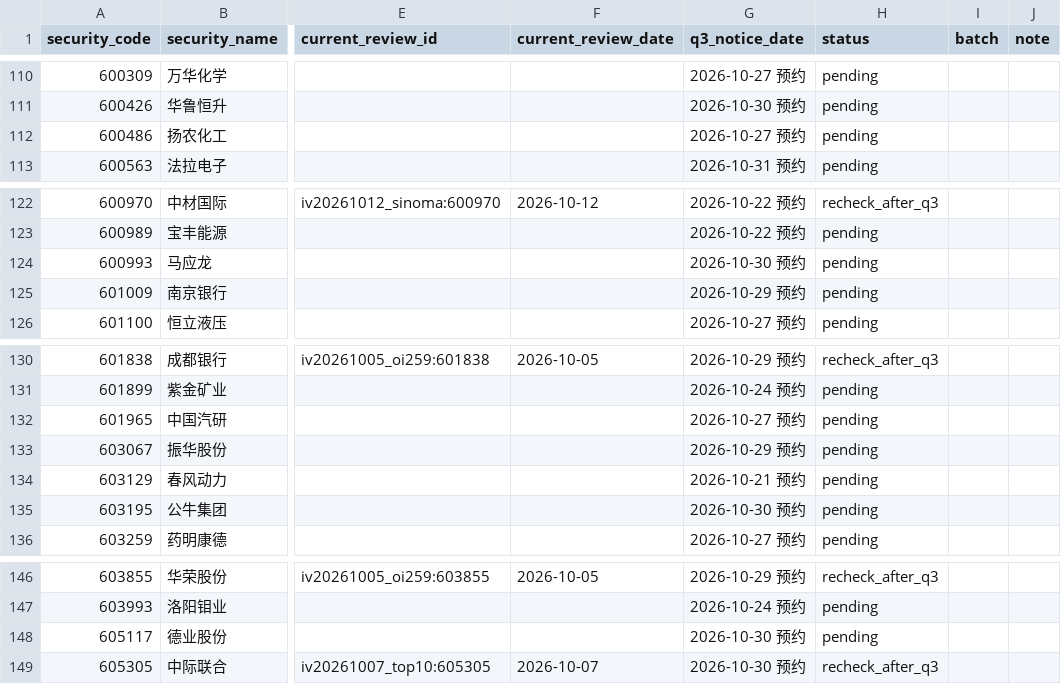
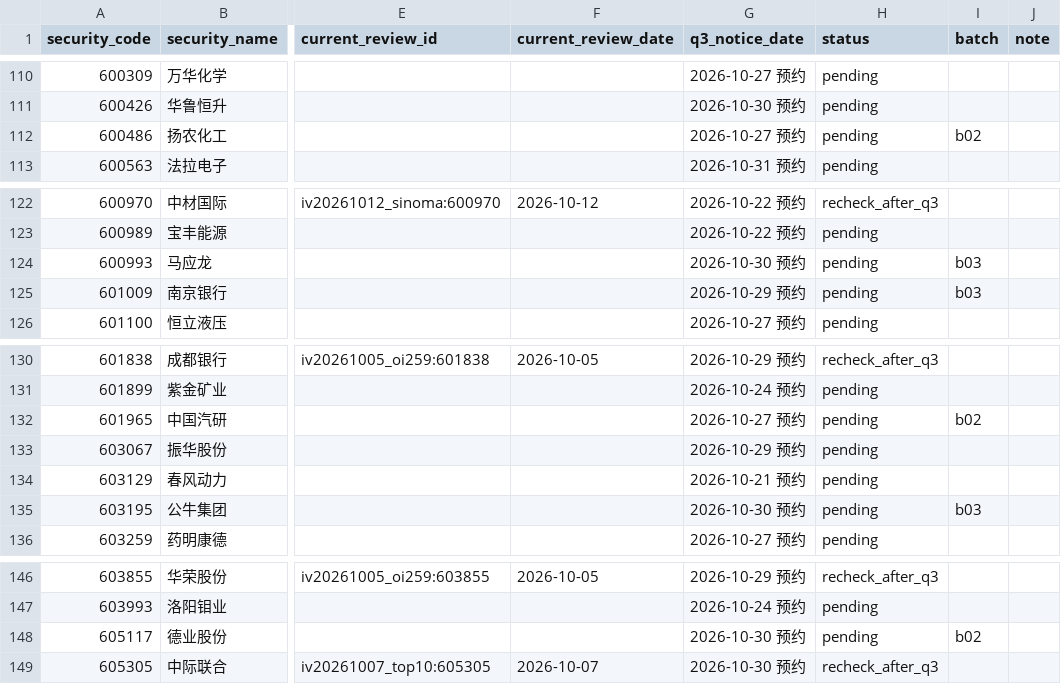
Before and after one commit to wylflc/raykey, a CSV file: data/experiments/exp_independent_pool_2026q3/queue.csv, drawn as a sheet; only a part is shown, gaps mark what is left out; the diff covers the shown part only; the diff names each change by its address in the sheet, - before the commit and + after, or states it on an @@ line.

```diff
--- a/data/experiments/exp_independent_pool_2026q3/queue.csv
+++ b/data/experiments/exp_independent_pool_2026q3/queue.csv
-I112 (batch): (empty)
+I112 (batch): b02
-I124:I125 (batch): (empty)
+I124:I125 (batch): b03
-I132 (batch): (empty)
+I132 (batch): b02
-I135 (batch): (empty)
+I135 (batch): b03
-I148 (batch): (empty)
+I148 (batch): b02
```
Also changed, not shown: 10 edited cells elsewhere in this file, 20 other files.
